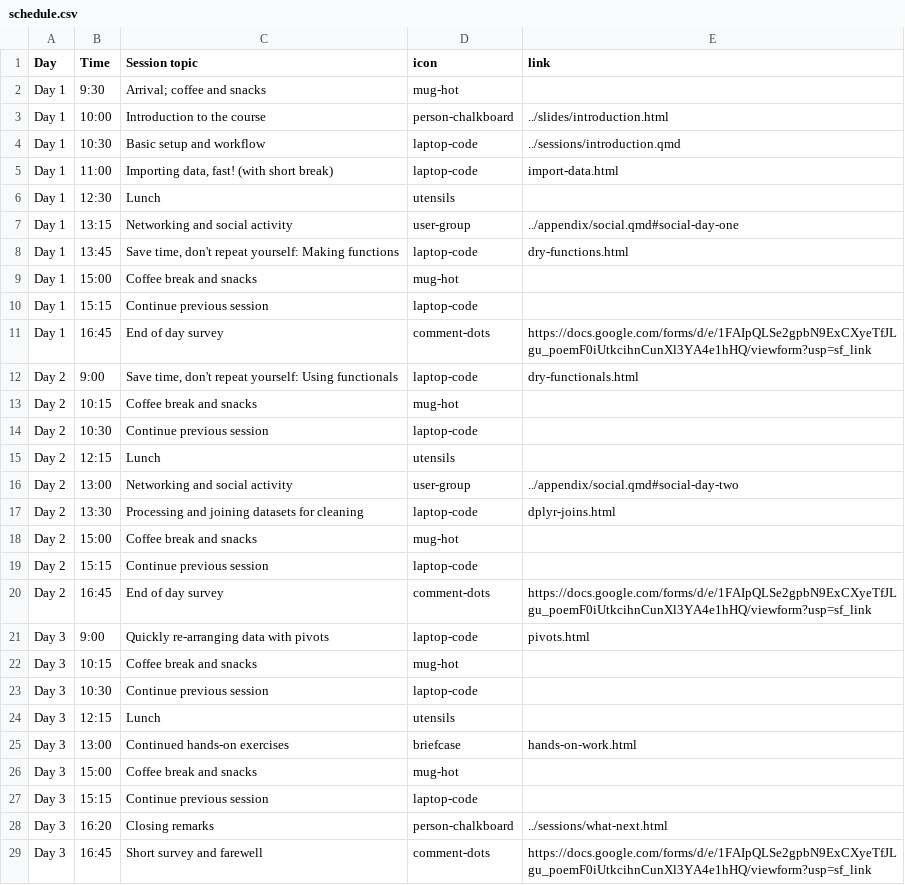
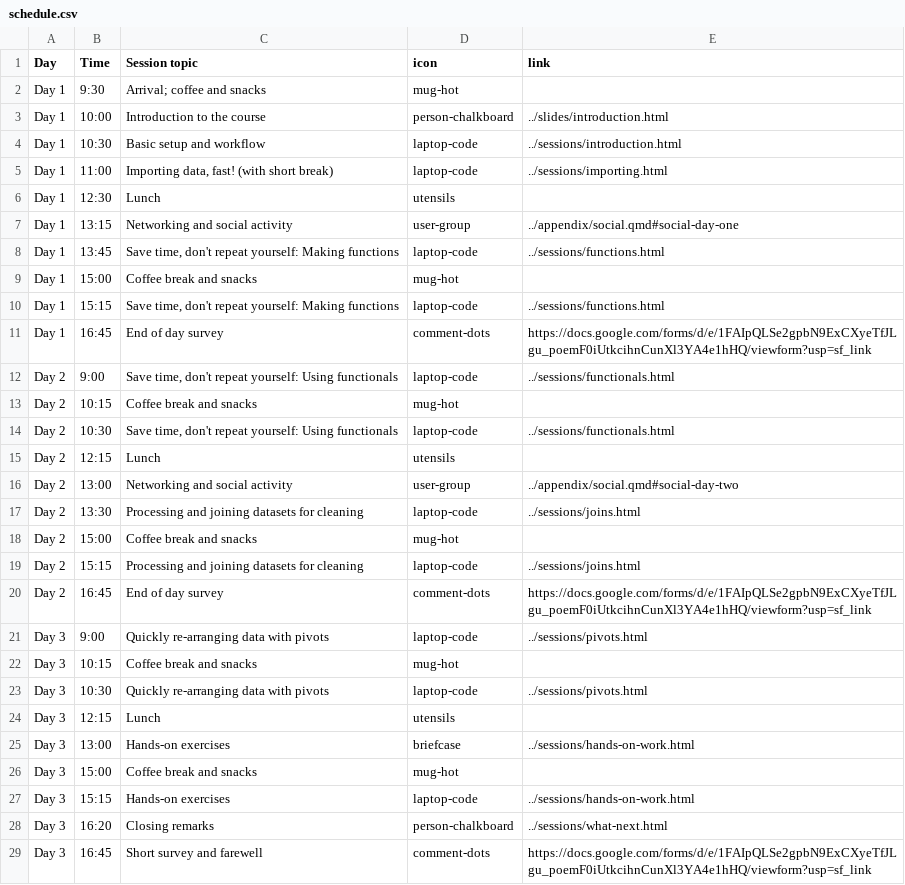
Before and after one commit to rostools/r-cubed-intermediate, a CSV file: preamble/schedule.csv, drawn as a sheet.

Commit message:
minor edits to the schedule

```diff
--- a/preamble/schedule.csv
+++ b/preamble/schedule.csv
@@ -3,26 +3,26 @@ Day 1,9:30,Arrival; coffee and snacks,mug-hot,
 Day 1,10:00,Introduction to the course,person-chalkboard,../slides/introduction.html
-Day 1,10:30,Basic setup and workflow,laptop-code,../sessions/introduction.qmd
-Day 1,11:00,"Importing data, fast! (with short break)",laptop-code,import-data.html
+Day 1,10:30,Basic setup and workflow,laptop-code,../sessions/introduction.html
+Day 1,11:00,"Importing data, fast! (with short break)",laptop-code,../sessions/importing.html
 Day 1,12:30,Lunch,utensils,
 Day 1,13:15,Networking and social activity,user-group,../appendix/social.qmd#social-day-one
-Day 1,13:45,"Save time, don't repeat yourself: Making functions",laptop-code,dry-functions.html
+Day 1,13:45,"Save time, don't repeat yourself: Making functions",laptop-code,../sessions/functions.html
 Day 1,15:00,Coffee break and snacks,mug-hot,
-Day 1,15:15,Continue previous session,laptop-code,
+Day 1,15:15,"Save time, don't repeat yourself: Making functions",laptop-code,../sessions/functions.html
 Day 1,16:45,End of day survey,comment-dots,https://docs.google.com/forms/d/e/1FAIpQLSe2gpbN9ExCXyeTfJLgu_poemF0iUtkcihnCunXl3YA4e1hHQ/viewform?usp=sf_link
-Day 2,9:00,"Save time, don't repeat yourself: Using functionals",laptop-code,dry-functionals.html
+Day 2,9:00,"Save time, don't repeat yourself: Using functionals",laptop-code,../sessions/functionals.html
 Day 2,10:15,Coffee break and snacks,mug-hot,
-Day 2,10:30,Continue previous session,laptop-code,
+Day 2,10:30,"Save time, don't repeat yourself: Using functionals",laptop-code,../sessions/functionals.html
 Day 2,12:15,Lunch,utensils,
 Day 2,13:00,Networking and social activity,user-group,../appendix/social.qmd#social-day-two
-Day 2,13:30,Processing and joining datasets for cleaning,laptop-code,dplyr-joins.html
+Day 2,13:30,Processing and joining datasets for cleaning,laptop-code,../sessions/joins.html
 Day 2,15:00,Coffee break and snacks,mug-hot,
-Day 2,15:15,Continue previous session,laptop-code,
+Day 2,15:15,Processing and joining datasets for cleaning,laptop-code,../sessions/joins.html
 Day 2,16:45,End of day survey,comment-dots,https://docs.google.com/forms/d/e/1FAIpQLSe2gpbN9ExCXyeTfJLgu_poemF0iUtkcihnCunXl3YA4e1hHQ/viewform?usp=sf_link
-Day 3,9:00,Quickly re-arranging data with pivots,laptop-code,pivots.html
+Day 3,9:00,Quickly re-arranging data with pivots,laptop-code,../sessions/pivots.html
 Day 3,10:15,Coffee break and snacks,mug-hot,
-Day 3,10:30,Continue previous session,laptop-code,
+Day 3,10:30,Quickly re-arranging data with pivots,laptop-code,../sessions/pivots.html
 Day 3,12:15,Lunch,utensils,
-Day 3,13:00,Continued hands-on exercises,briefcase,hands-on-work.html
+Day 3,13:00,Hands-on exercises,briefcase,../sessions/hands-on-work.html
 Day 3,15:00,Coffee break and snacks,mug-hot,
-Day 3,15:15,Continue previous session,laptop-code,
+Day 3,15:15,Hands-on exercises,laptop-code,../sessions/hands-on-work.html
 Day 3,16:20,Closing remarks,person-chalkboard,../sessions/what-next.html
```
